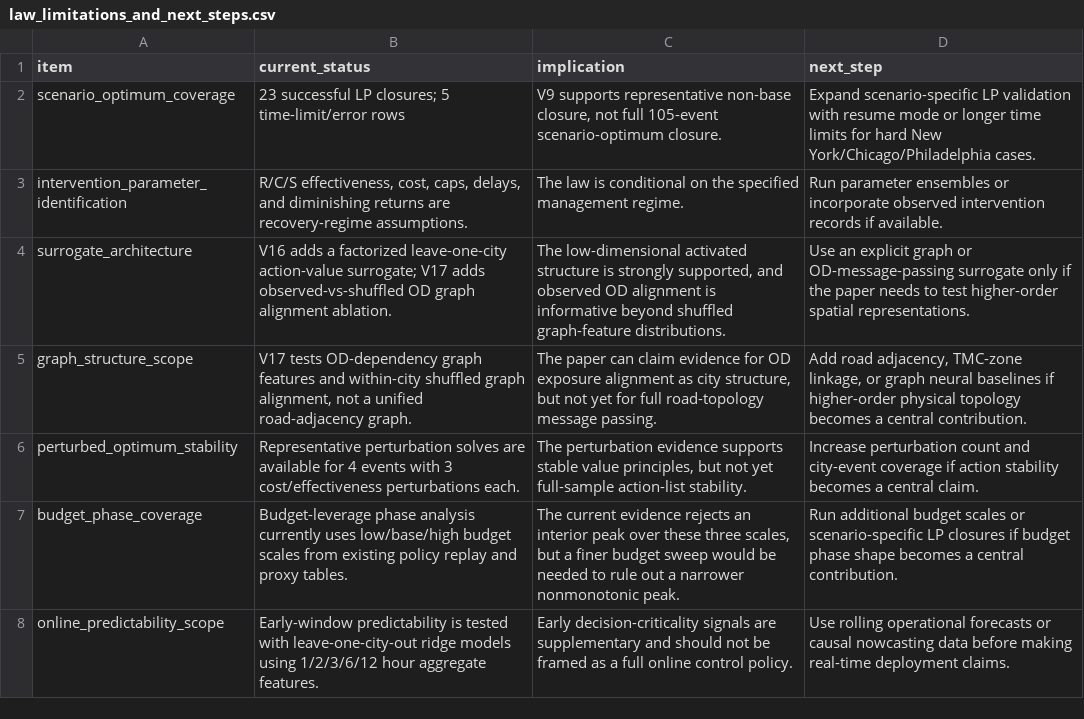
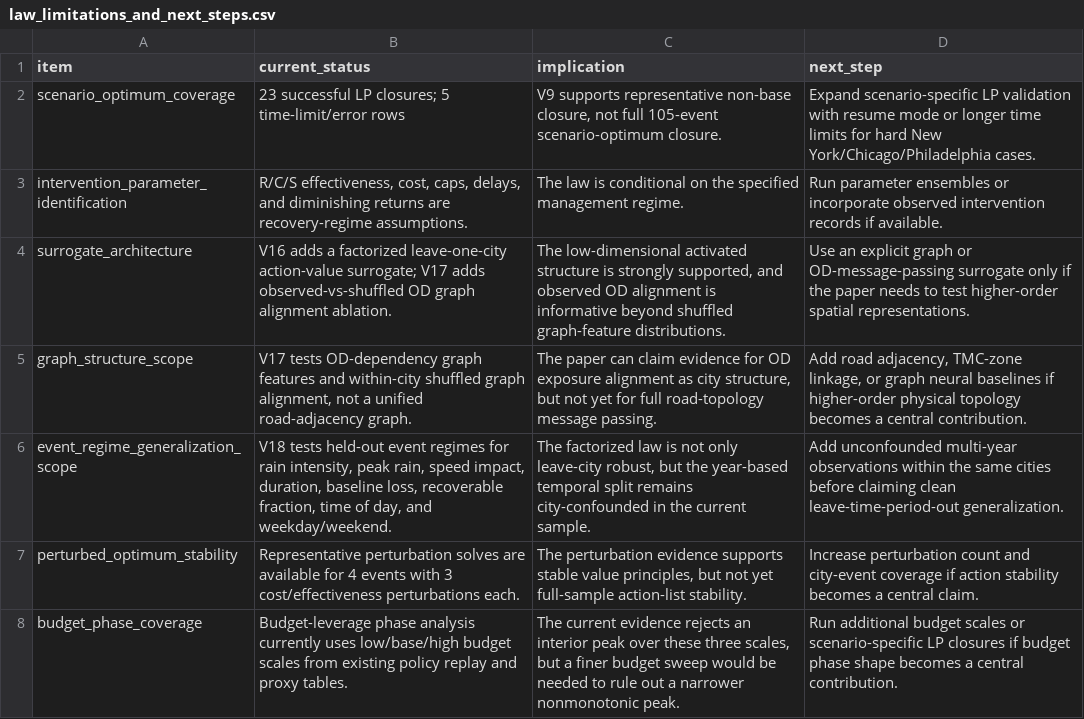
Before and after one commit to SuperOtterJory/Recoverable_Urban_Resilience, a CSV file: results/law_synthesis/tables/law_limitations_and_next_steps.csv, drawn as a sheet; only a part is shown; the shorter side is filled out with more unchanged rows; the diff names each change by its address in the sheet, - before the commit and + after, or states it on an @@ line.

Commit message:
Test event regime generalization laws

```diff
--- a/results/law_synthesis/tables/law_limitations_and_next_steps.csv
+++ b/results/law_synthesis/tables/law_limitations_and_next_steps.csv
+row 6: event_regime_generalization_scope | V18 tests held-out event regimes for rain intensity, peak rain, speed impact, duration, baseline loss, recoverable fraction, time of day, and weekday/weekend. | The factorized law is not only leave-city robust, but the year-based temporal split remains city-confounded in the current sample. | Add unconfounded multi-year observations within the same cities before claiming clean leave-time-period-out generalization.
```
Also changed, not shown: results/law_synthesis/tables/law_evidence_ladder.csv, 18 other files.
